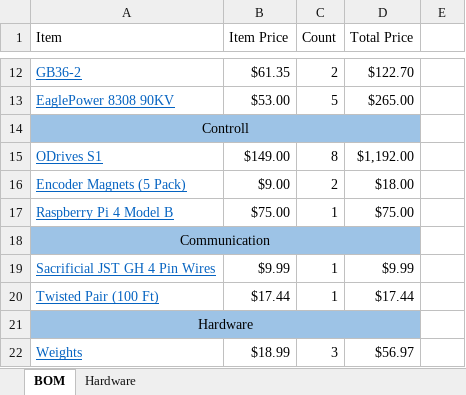
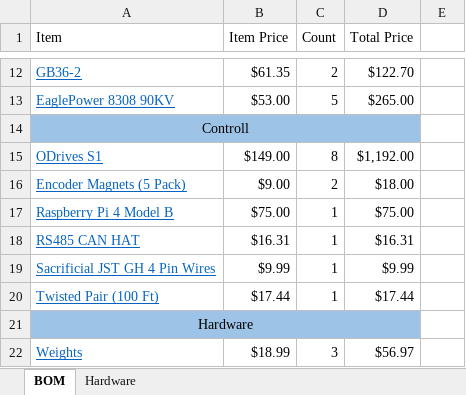
Before and after one commit to JesseDarr/dARM, an Excel workbook: BOM.xlsx, sheet BOM, drawn as a sheet; only a part is shown, gaps mark what is left out; values as stored, in another font and other column widths than the file's, no borders; removed rows and columns are numbered as before the commit, all else as after; the diff names each change by its address in the sheet, - before the commit and + after, or states it on an @@ line.

Commit message:
Added RS485 CAN Hat to BOM

```diff
--- a/BOM.xlsx (sheet BOM)
+++ b/BOM.xlsx (sheet BOM)
-row 18: Communication
+row 18: RS485 CAN HAT | $16.31 | 1 | $16.31
```
